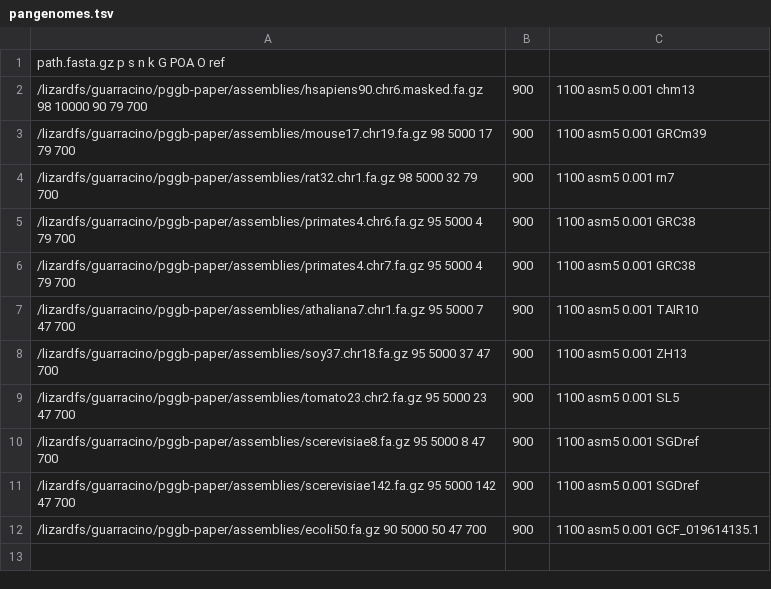
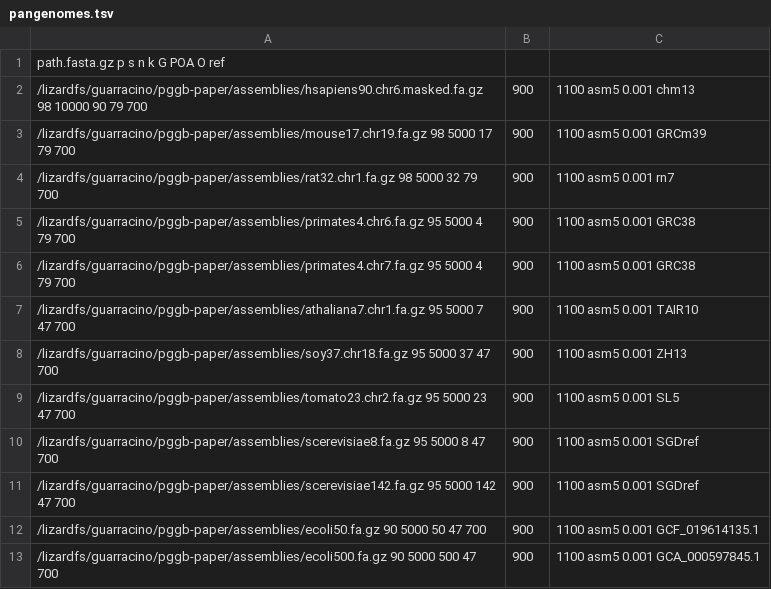
Before and after one commit to pangenome/pggb-paper, a TSV file: data/pangenomes.tsv, drawn as a sheet.

Commit message:
add ecoli500

```diff
--- a/data/pangenomes.tsv
+++ b/data/pangenomes.tsv
@@ -12 +12,2 @@ path.fasta.gz p s n k G POA O ref
 /lizardfs/guarracino/pggb-paper/assemblies/ecoli50.fa.gz 90 5000 50 47 700,900,1100 asm5 0.001 GCF_019614135.1
+/lizardfs/guarracino/pggb-paper/assemblies/ecoli500.fa.gz 90 5000 500 47 700,900,1100 asm5 0.001 GCA_000597845.1
```
